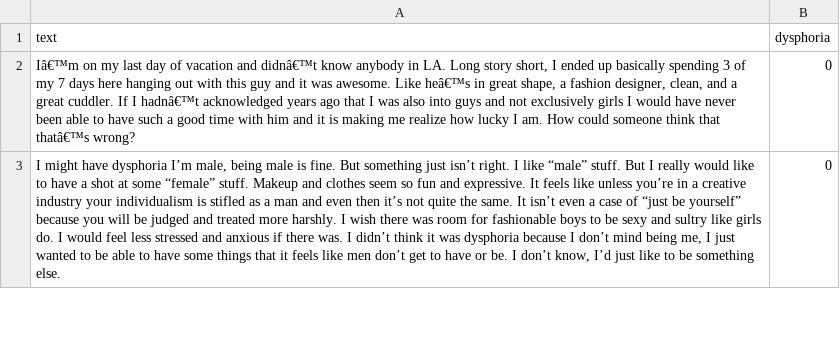
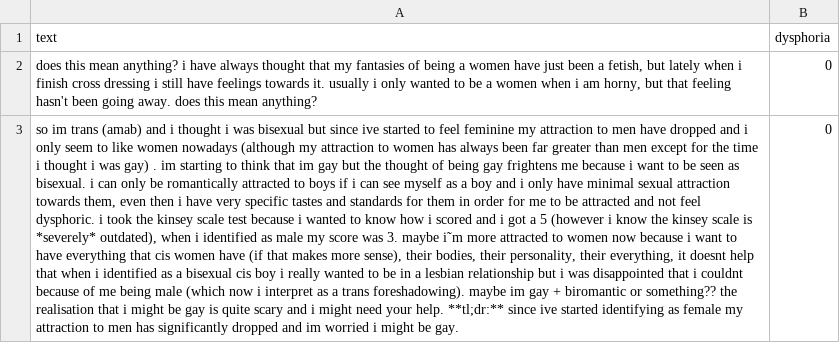
Before and after one commit to CJCascalheira/ml-gender-dysphoria, a CSV file: data/results/ground_truth_examples.csv, drawn as a sheet; only a part is shown; the diff covers the shown part only; the diff names each change by its address in the sheet, - before the commit and + after, or states it on an @@ line.

Commit message:
Code to describe datasets

```diff
--- a/data/results/ground_truth_examples.csv
+++ b/data/results/ground_truth_examples.csv
-A2 (text): Iâ€™m on my last day of vacation and didnâ€™t know anybody in LA. Long story short, I ended up basically spending 3 of my 7 days here hanging out with this guy and it was awesome. Like heâ€™s in great shape, a fashion designer, clean, and a great cuddler. If I hadnâ€™t acknowledged years ago that I was also into guys and not exclusively girls I would have never been able to have such a good time with him and it is making me realize how lucky I am. How could someone think that thatâ€™s wrong?
+A2 (text): does this mean anything? i have always thought that my fantasies of being a women have just been a fetish, but lately when i finish cross dressing i still have feelings towards it. usually i only wanted to be a women when i am horny, but that feeling hasn't been going away. does this mean anything?
-A3 (text): I might have dysphoria I’m male, being male is fine. But something just isn’t right. I like “male” stuff. But I really would like to have a shot at some “female” stuff. Makeup and clothes seem so fun and expressive. It feels like unless you’re in a creative industry your individualism is stifled as a man and even then it’s not quite the same. It isn’t even a case of “just be yourself” because you will be judged and treated more harshly. I wish there was room for fashionable boys to be sexy and sultry like girls do. I would feel less stressed and anxious if there was. I didn’t think it was dysphoria because I don’t mind being me, I just wanted to be able to have some things that it feels like men don’t get to have or be. I don’t know, I’d just like to be something else.
+A3 (text): so im trans (amab) and i thought i was bisexual but since ive started to feel feminine my attraction to men have dropped and i only seem to like women nowadays (although my attraction to women has always been far greater than men except for the time i thought i was gay) . im starting to think that im gay but the thought of being gay frightens me because i want to be seen as bisexual. i can only be romantically attracted to boys if i can see myself as a boy and i only have minimal sexual attraction towards them, even then i have very specific tastes and standards for them in order for me to be attracted and not feel dysphoric. i took the kinsey scale test because i wanted to know how i scored and i got a 5 (however i know the kinsey scale is *severely* outdated), when i identified as male my score was 3. maybe i˜m more attracted to women now because i want to have everything that cis women have (if that makes more sense), their bodies, their personality, their everything, it doesnt help that when i identified as a bisexual cis boy i really wanted to be in a lesbian relationship but i was disappointed that i couldnt because of me being male (which now i interpret as a trans foreshadowing). maybe im gay + biromantic or something?? the realisation that i might be gay is quite scary and i might need your help. **tl;dr:** since ive started identifying as female my attraction to men has significantly dropped and im worried i might be gay.
```
Also changed, not shown: 2 edited cells elsewhere in this file, 2 other files.
